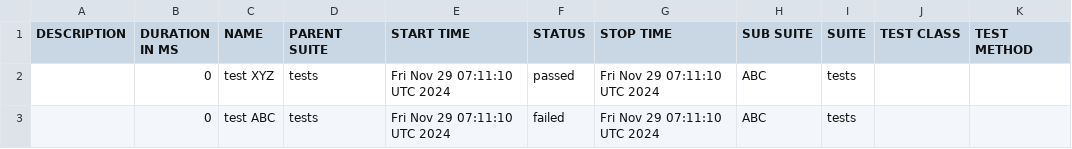
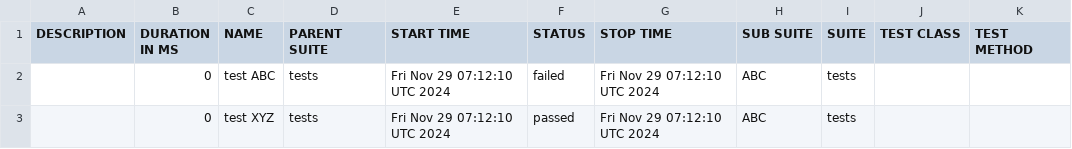
Before and after one commit to preetm-AO/CDS-Allure-Integrate, a CSV file: allure-report/data/suites.csv, drawn as a sheet.

Commit message:
Update Allure report

```diff
--- a/allure-report/data/suites.csv
+++ b/allure-report/data/suites.csv
@@ -1,3 +1,3 @@
 "DESCRIPTION","DURATION IN MS","NAME","PARENT SUITE","START TIME","STATUS","STOP TIME","SUB SUITE","SUITE","TEST CLASS","TEST METHOD"
-"","0","test XYZ","tests","Fri Nov 29 07:11:10 UTC 2024","passed","Fri Nov 29 07:11:10 UTC 2024","ABC","tests","",""
-"","0","test ABC","tests","Fri Nov 29 07:11:10 UTC 2024","failed","Fri Nov 29 07:11:10 UTC 2024","ABC","tests","",""
+"","0","test ABC","tests","Fri Nov 29 07:12:10 UTC 2024","failed","Fri Nov 29 07:12:10 UTC 2024","ABC","tests","",""
+"","0","test XYZ","tests","Fri Nov 29 07:12:10 UTC 2024","passed","Fri Nov 29 07:12:10 UTC 2024","ABC","tests","",""
```
Also changed, not shown: 17 other files.
